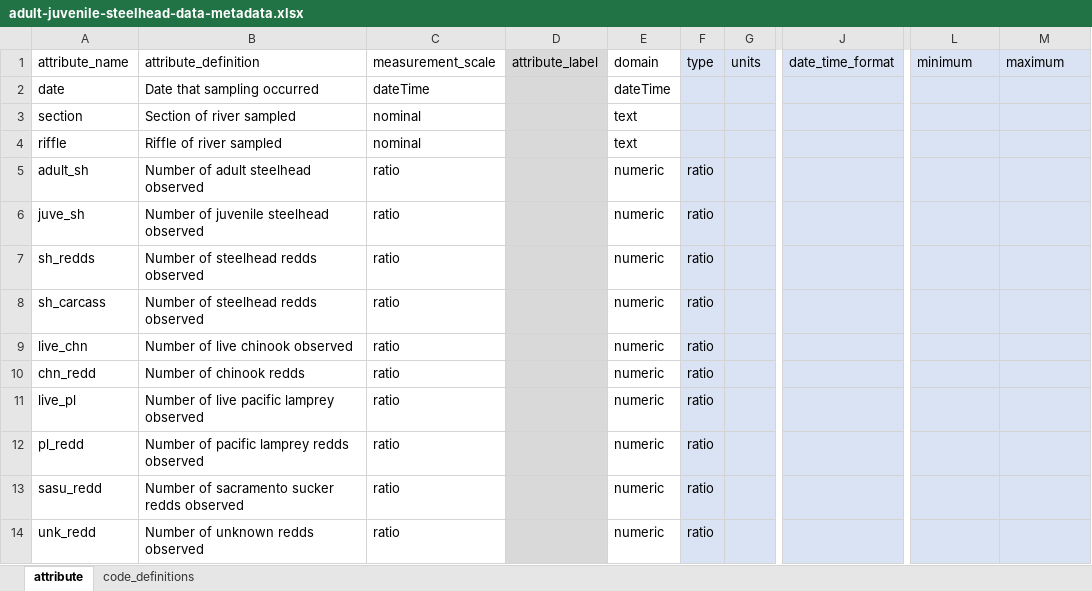
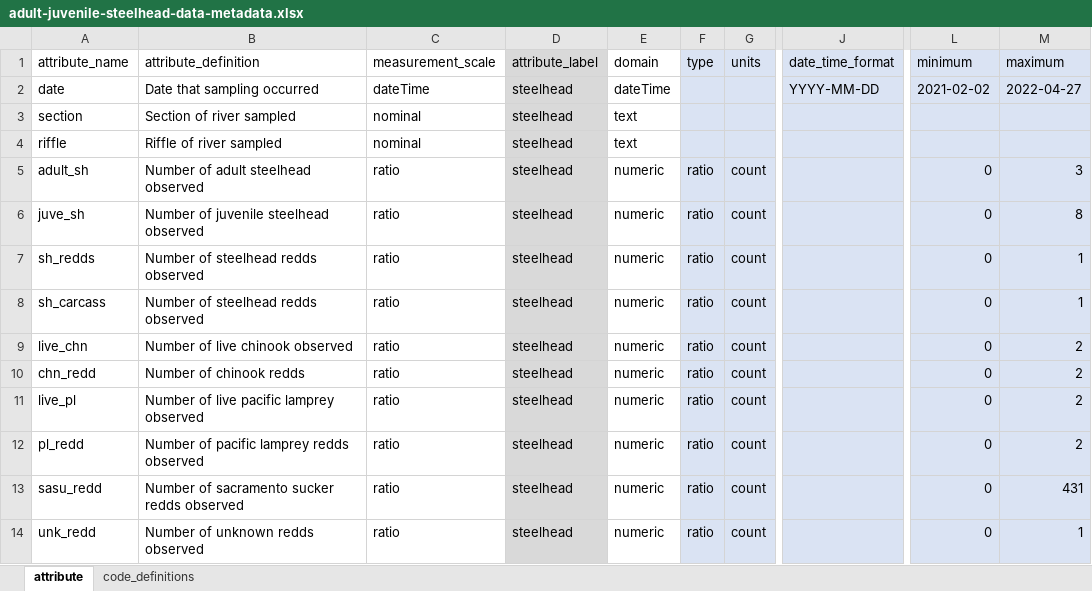
Before and after one commit to FlowWest/stanislaus-steelhead, an Excel workbook: data-raw/metadata/adult-juvenile-steelhead-data-metadata.xlsx, sheet attribute, drawn as a sheet; only a part is shown, gaps mark what is left out; values as stored, in another font and other column widths than the file's, no borders; the diff names each change by its address in the sheet, - before the commit and + after, or states it on an @@ line.

```diff
--- a/data-raw/metadata/adult-juvenile-steelhead-data-metadata.xlsx (sheet attribute)
+++ b/data-raw/metadata/adult-juvenile-steelhead-data-metadata.xlsx (sheet attribute)
-D2:D14 (attribute_label): (empty)
+D2:D14 (attribute_label): steelhead
-J2 (date_time_format): (empty)
+J2 (date_time_format): YYYY-MM-DD
-L2 (minimum): (empty)
+L2 (minimum): 2021-02-02
-M2 (maximum): (empty)
+M2 (maximum): 2022-04-27
-G5:G14 (units): (empty)
+G5:G14 (units): count
-L5:L14 (minimum): (empty)
+L5:L14 (minimum): 0
-M5 (maximum): (empty)
+M5 (maximum): 3
-M6 (maximum): (empty)
+M6 (maximum): 8
-M7:M8 (maximum): (empty)
+M7:M8 (maximum): 1
-M9:M12 (maximum): (empty)
+M9:M12 (maximum): 2
-M13 (maximum): (empty)
+M13 (maximum): 431
-M14 (maximum): (empty)
+M14 (maximum): 1
```
Also changed, not shown: data-raw/metadata/daily-info-environmental-data-metadata.xlsx, data-raw/metadata/project-metadata-steelhead.xlsx, 5 other files.
